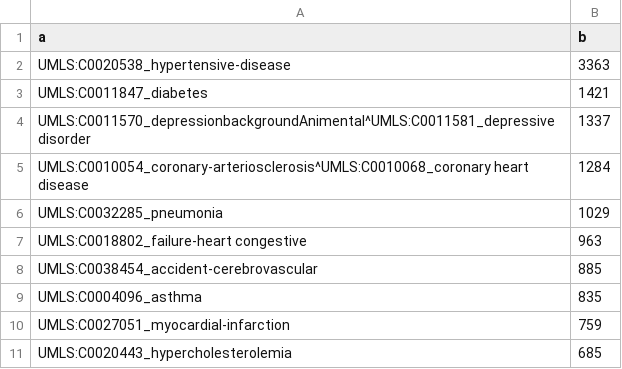
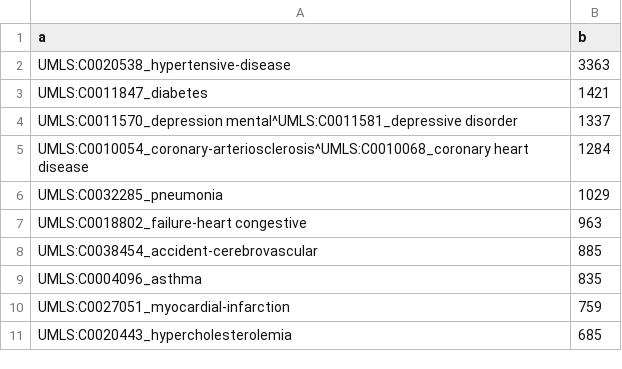
Before and after one commit to SaintFleur/privetmd, a CSV file: 2.csv, drawn as a sheet; only a part is shown.

```diff
--- a/2.csv
+++ b/2.csv
@@ -3,3 +3,3 @@ UMLS:C0020538_hypertensive-disease,3363
 UMLS:C0011847_diabetes,1421
-UMLS:C0011570_depressionbackgroundAnimental^UMLS:C0011581_depressive disorder,1337
+UMLS:C0011570_depression  mental^UMLS:C0011581_depressive disorder,1337
 UMLS:C0010054_coronary-arteriosclerosis^UMLS:C0010068_coronary heart disease,1284
```
Also changed, not shown: 19 other files.
